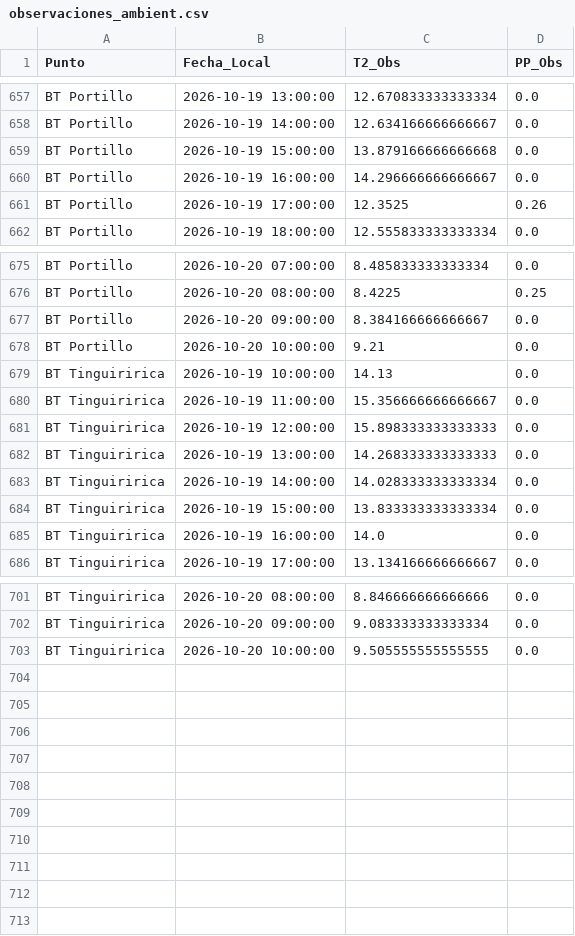
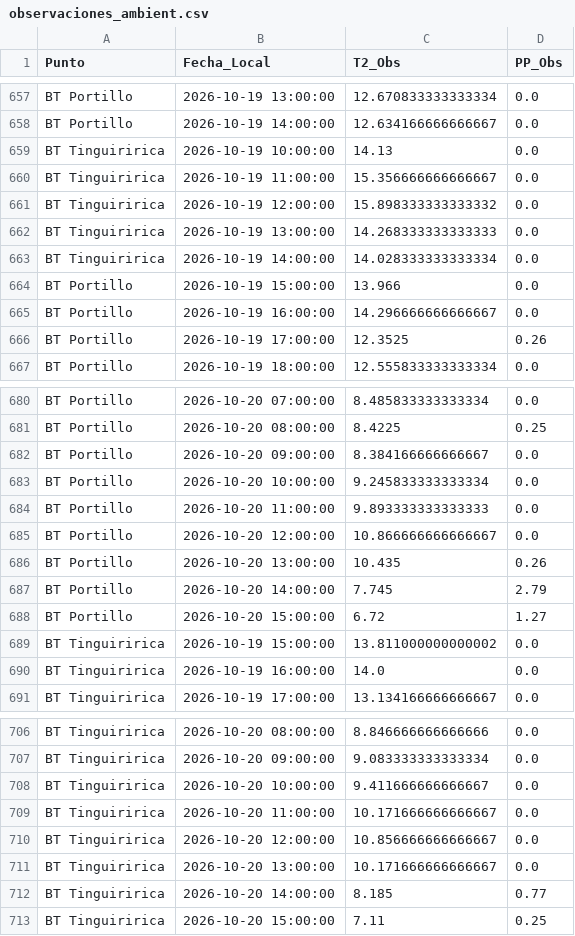
Before and after one commit to robleiva/pronostico-tinguiririca, a CSV file: historico/observaciones_ambient.csv, drawn as a sheet; only a part is shown, gaps mark what is left out.

```diff
--- a/historico/observaciones_ambient.csv
+++ b/historico/observaciones_ambient.csv
@@ -658,3 +658,8 @@ BT Portillo,2026-10-19 13:00:00,12.670833333333334,0.0
 BT Portillo,2026-10-19 14:00:00,12.634166666666667,0.0
-BT Portillo,2026-10-19 15:00:00,13.879166666666668,0.0
+BT Tinguiririca,2026-10-19 10:00:00,14.13,0.0
+BT Tinguiririca,2026-10-19 11:00:00,15.356666666666667,0.0
+BT Tinguiririca,2026-10-19 12:00:00,15.898333333333332,0.0
+BT Tinguiririca,2026-10-19 13:00:00,14.268333333333333,0.0
+BT Tinguiririca,2026-10-19 14:00:00,14.028333333333334,0.0
+BT Portillo,2026-10-19 15:00:00,13.966,0.0
 BT Portillo,2026-10-19 16:00:00,14.296666666666667,0.0
@@ -677,9 +682,9 @@ BT Portillo,2026-10-20 08:00:00,8.4225,0.25
 BT Portillo,2026-10-20 09:00:00,8.384166666666667,0.0
-BT Portillo,2026-10-20 10:00:00,9.21,0.0
-BT Tinguiririca,2026-10-19 10:00:00,14.13,0.0
-BT Tinguiririca,2026-10-19 11:00:00,15.356666666666667,0.0
-BT Tinguiririca,2026-10-19 12:00:00,15.898333333333333,0.0
-BT Tinguiririca,2026-10-19 13:00:00,14.268333333333333,0.0
-BT Tinguiririca,2026-10-19 14:00:00,14.028333333333334,0.0
-BT Tinguiririca,2026-10-19 15:00:00,13.833333333333334,0.0
+BT Portillo,2026-10-20 10:00:00,9.245833333333334,0.0
+BT Portillo,2026-10-20 11:00:00,9.893333333333333,0.0
+BT Portillo,2026-10-20 12:00:00,10.866666666666667,0.0
+BT Portillo,2026-10-20 13:00:00,10.435,0.26
+BT Portillo,2026-10-20 14:00:00,7.745,2.79
+BT Portillo,2026-10-20 15:00:00,6.72,1.27
+BT Tinguiririca,2026-10-19 15:00:00,13.811000000000002,0.0
 BT Tinguiririca,2026-10-19 16:00:00,14.0,0.0
@@ -702,2 +707,7 @@ BT Tinguiririca,2026-10-20 08:00:00,8.846666666666666,0.0
 BT Tinguiririca,2026-10-20 09:00:00,9.083333333333334,0.0
-BT Tinguiririca,2026-10-20 10:00:00,9.505555555555555,0.0
+BT Tinguiririca,2026-10-20 10:00:00,9.411666666666667,0.0
+BT Tinguiririca,2026-10-20 11:00:00,10.171666666666667,0.0
+BT Tinguiririca,2026-10-20 12:00:00,10.856666666666667,0.0
+BT Tinguiririca,2026-10-20 13:00:00,10.171666666666667,0.0
+BT Tinguiririca,2026-10-20 14:00:00,8.185,0.77
+BT Tinguiririca,2026-10-20 15:00:00,7.11,0.25
```
